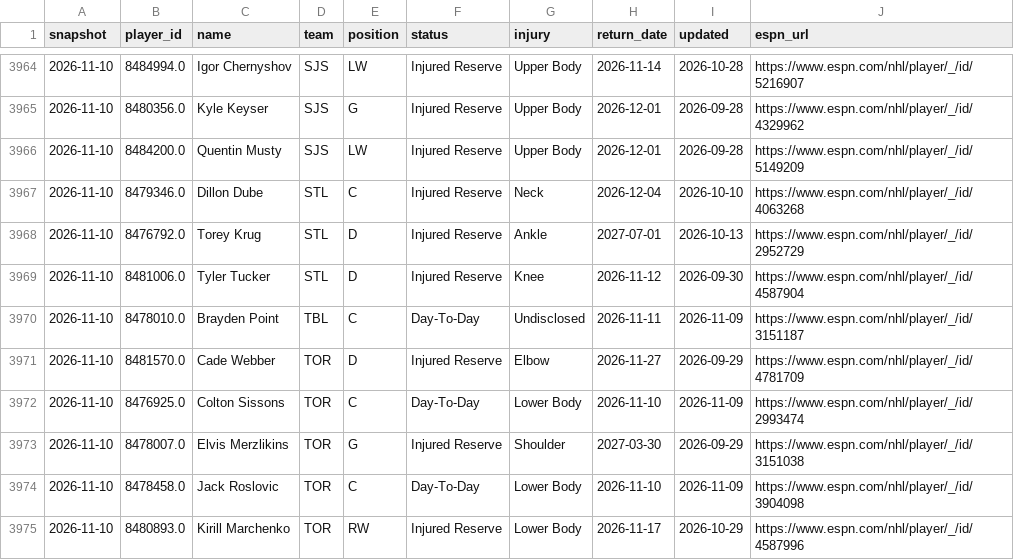
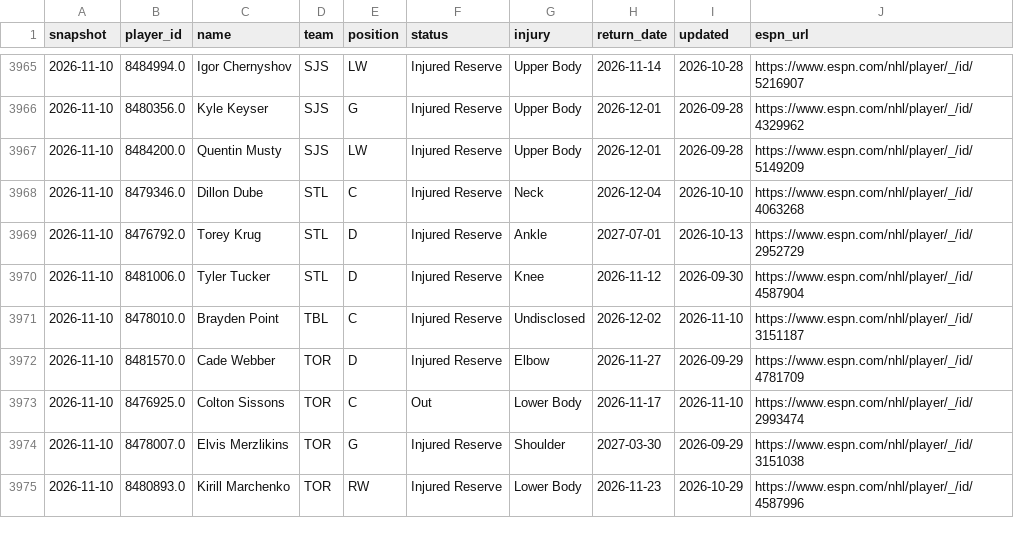
Before and after one commit to juhaopesonen/NHL-stats, a CSV file: data/2026-27/injuries.csv, drawn as a sheet; only a part is shown, gaps mark what is left out; the diff covers the shown part only.

```diff
--- a/data/2026-27/injuries.csv
+++ b/data/2026-27/injuries.csv
@@ -3969,7 +3970,6 @@ snapshot,player_id,name,team,position,status,injury,return_date,updated,espn_url
 2026-11-10,8481006.0,Tyler Tucker,STL,D,Injured Reserve,Knee,2026-11-12,2026-09-30,https://www.espn.com/nhl/player/_/id/4587904
-2026-11-10,8478010.0,Brayden Point,TBL,C,Day-To-Day,Undisclosed,2026-11-11,2026-11-09,https://www.espn.com/nhl/player/_/id/3151187
+2026-11-10,8478010.0,Brayden Point,TBL,C,Injured Reserve,Undisclosed,2026-12-02,2026-11-10,https://www.espn.com/nhl/player/_/id/3151187
 2026-11-10,8481570.0,Cade Webber,TOR,D,Injured Reserve,Elbow,2026-11-27,2026-09-29,https://www.espn.com/nhl/player/_/id/4781709
-2026-11-10,8476925.0,Colton Sissons,TOR,C,Day-To-Day,Lower Body,2026-11-10,2026-11-09,https://www.espn.com/nhl/player/_/id/2993474
+2026-11-10,8476925.0,Colton Sissons,TOR,C,Out,Lower Body,2026-11-17,2026-11-10,https://www.espn.com/nhl/player/_/id/2993474
 2026-11-10,8478007.0,Elvis Merzlikins,TOR,G,Injured Reserve,Shoulder,2027-03-30,2026-09-29,https://www.espn.com/nhl/player/_/id/3151038
-2026-11-10,8478458.0,Jack Roslovic,TOR,C,Day-To-Day,Lower Body,2026-11-10,2026-11-09,https://www.espn.com/nhl/player/_/id/3904098
-2026-11-10,8480893.0,Kirill Marchenko,TOR,RW,Injured Reserve,Lower Body,2026-11-17,2026-10-29,https://www.espn.com/nhl/player/_/id/4587996
+2026-11-10,8480893.0,Kirill Marchenko,TOR,RW,Injured Reserve,Lower Body,2026-11-23,2026-10-29,https://www.espn.com/nhl/player/_/id/4587996
```
Also changed, not shown: 1 added row and 10 edited cells elsewhere in this file, 3 other files.
